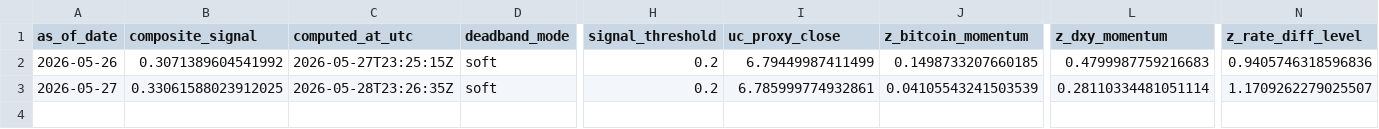
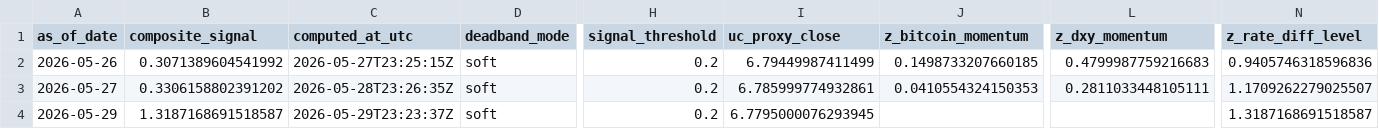
Before and after one commit to Allanli1011/uc-trading, a CSV file: signals/history.csv, drawn as a sheet; only a part is shown, gaps mark what is left out; rows hold the shown columns only; the diff names each change by its address in the sheet, - before the commit and + after, or states it on an @@ line.

```diff
--- a/signals/history.csv
+++ b/signals/history.csv
-B3 (composite_signal): 0.33061588023912025
+B3 (composite_signal): 0.3306158802391202
-J3 (z_bitcoin_momentum): 0.04105543241503539
+J3 (z_bitcoin_momentum): 0.0410554324150353
-L3 (z_dxy_momentum): 0.28110334481051114
+L3 (z_dxy_momentum): 0.2811033448105111
+row 4: 2026-05-29 | 1.3187168691518587 | 2026-05-29T23:23:37Z | soft | 0.2 | 6.7795000076293945 |  |  | 1.3187168691518587
```
Also changed, not shown: signals/paper_pnl.csv, 4 other files.
